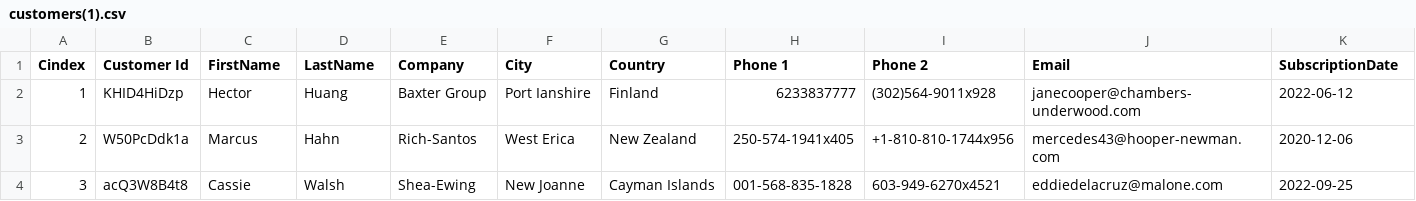
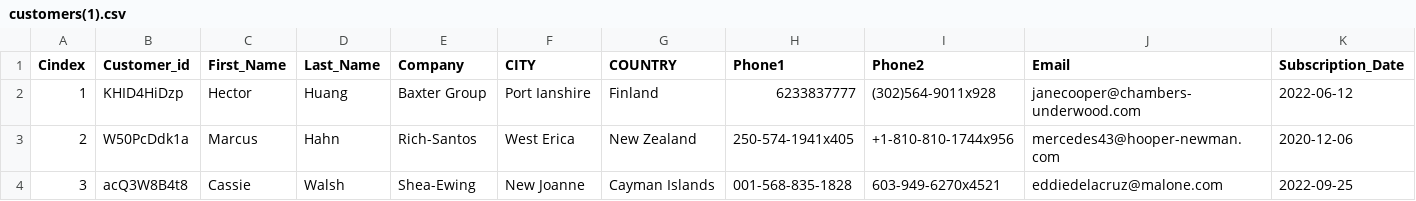
Before and after one commit to sivanand24ct/Azure-DataEngineering, a CSV file: customers(1).csv, drawn as a sheet; only a part is shown; the diff names each change by its address in the sheet, - before the commit and + after, or states it on an @@ line.

Commit message:
updated column name

```diff
--- a/customers(1).csv
+++ b/customers(1).csv
-B1: Customer Id
+B1: Customer_id
-C1: FirstName
+C1: First_Name
-D1: LastName
+D1: Last_Name
-F1: City
+F1: CITY
-G1: Country
+G1: COUNTRY
-H1: Phone 1
+H1: Phone1
-I1: Phone 2
+I1: Phone2
-K1: SubscriptionDate
+K1: Subscription_Date
```
